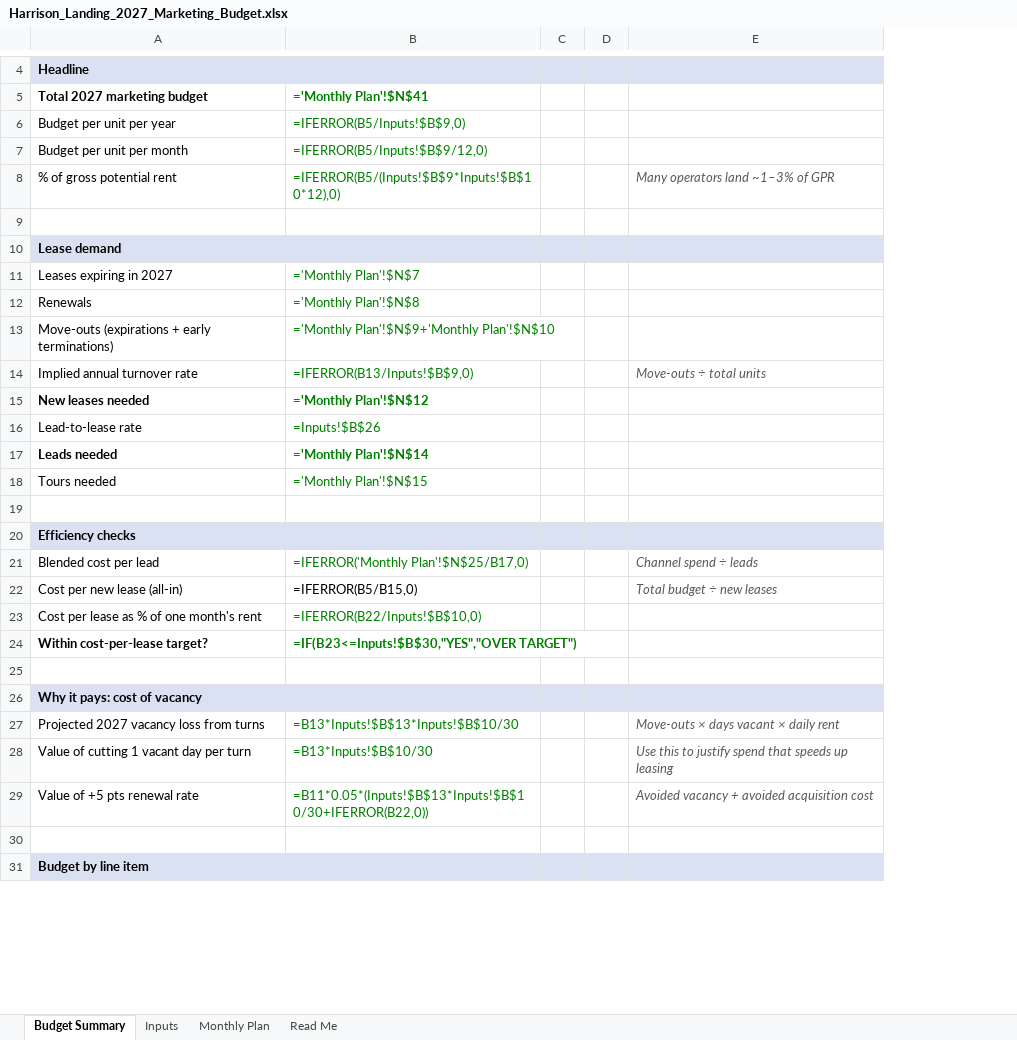
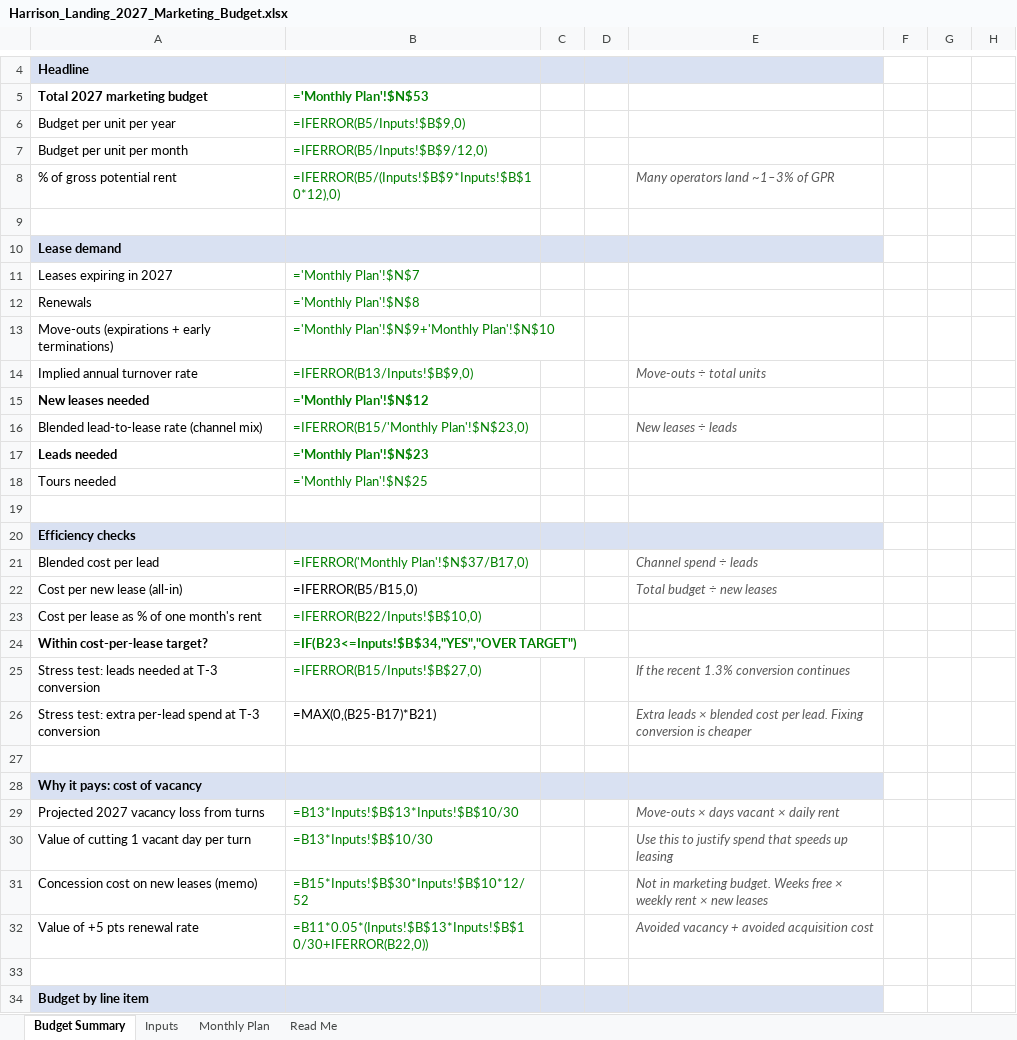
Before and after one commit to mrikard-sys/marketingspend, an Excel workbook: Harrison_Landing_2027_Marketing_Budget.xlsx, sheet Budget Summary, drawn as a sheet; only a part is shown, gaps mark what is left out; values as stored, in another font and other column widths than the file's, no borders; formulas without a stored value are shown as written; removed rows and columns are numbered as before the commit, all else as after; the diff covers the shown part only; the diff names each change by its address in the sheet, - before the commit and + after, or states it on an @@ line.

```diff
--- a/Harrison_Landing_2027_Marketing_Budget.xlsx (sheet Budget Summary)
+++ b/Harrison_Landing_2027_Marketing_Budget.xlsx (sheet Budget Summary)
-column C, empty
+column C, empty
+column F, empty
+column G, empty
+column H, empty
-B5: ='Monthly Plan'!$N$41
+B5: ='Monthly Plan'!$N$53
-row 16: Lead-to-lease rate | =Inputs!$B$26
+row 16: Blended lead-to-lease rate (channel mix) | =IFERROR(B15/'Monthly Plan'!$N$23,0) |  |  | New leases ÷ leads
-B17 (='Monthly Plan'!$N$53): ='Monthly Plan'!$N$14
+B17 (='Monthly Plan'!$N$53): ='Monthly Plan'!$N$23
-B18 (='Monthly Plan'!$N$53): ='Monthly Plan'!$N$15
+B18 (='Monthly Plan'!$N$53): ='Monthly Plan'!$N$25
-B21 (='Monthly Plan'!$N$53): =IFERROR('Monthly Plan'!$N$25/B17,0)
+B21 (='Monthly Plan'!$N$53): =IFERROR('Monthly Plan'!$N$37/B17,0)
-B24 (='Monthly Plan'!$N$53): =IF(B23<=Inputs!$B$30,"YES","OVER TARGET")
+B24 (='Monthly Plan'!$N$53): =IF(B23<=Inputs!$B$34,"YES","OVER TARGET")
+row 25: Stress test: leads needed at T-3 conversion | =IFERROR(B15/Inputs!$B$27,0) |  |  | If the recent 1.3% conversion continues
+row 26: Stress test: extra per-lead spend at T-3 conversion | =MAX(0,(B25-B17)*B21) |  |  | Extra leads × blended cost per lead. Fixing conversion is cheaper
+row 31: Concession cost on new leases (memo) | =B15*Inputs!$B$30*Inputs!$B$10*12/52 |  |  | Not in marketing budget. Weeks free × weekly rent × new leases
```
Also changed, not shown: 6 added rows, 4 removed rows and 18 edited cells elsewhere in this sheet, sheet Monthly Plan, sheet Inputs, sheet Read Me, 1 other file.
